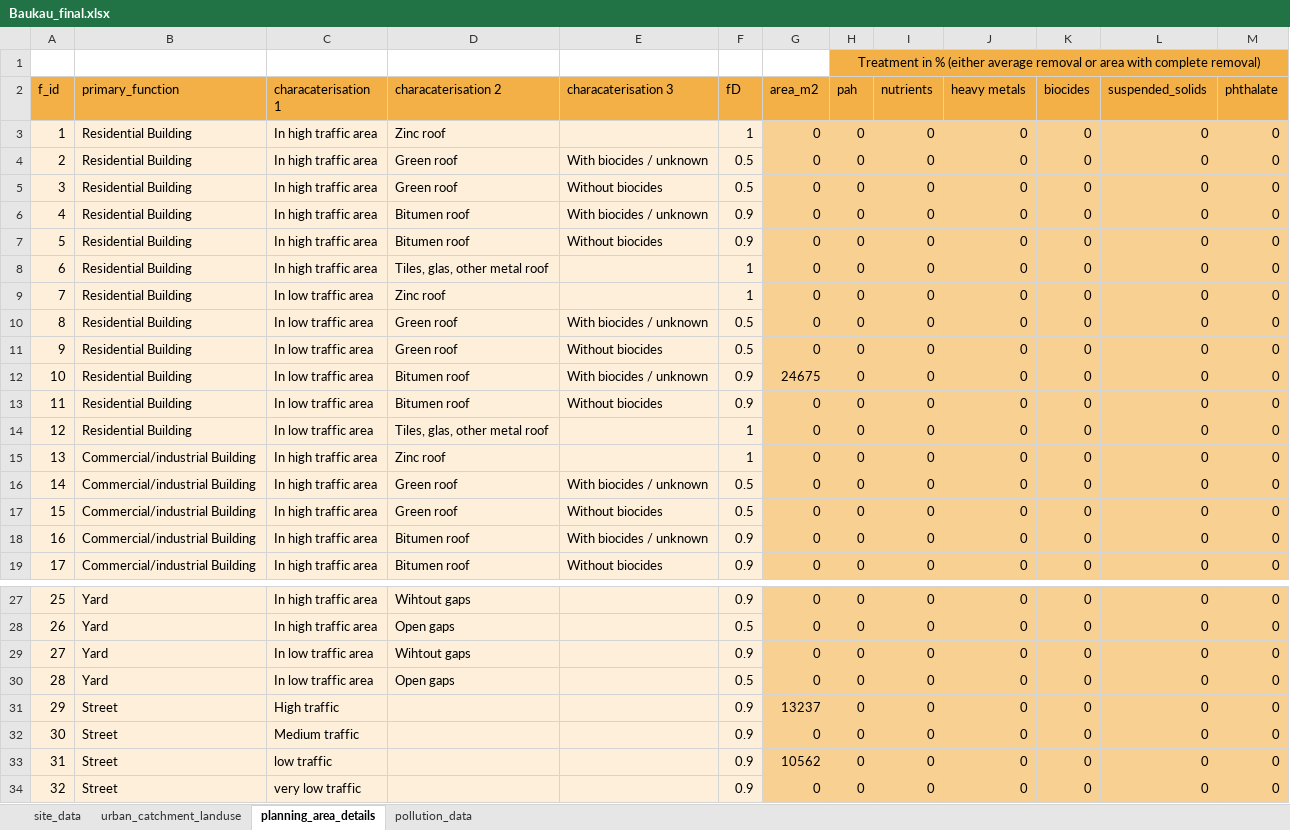
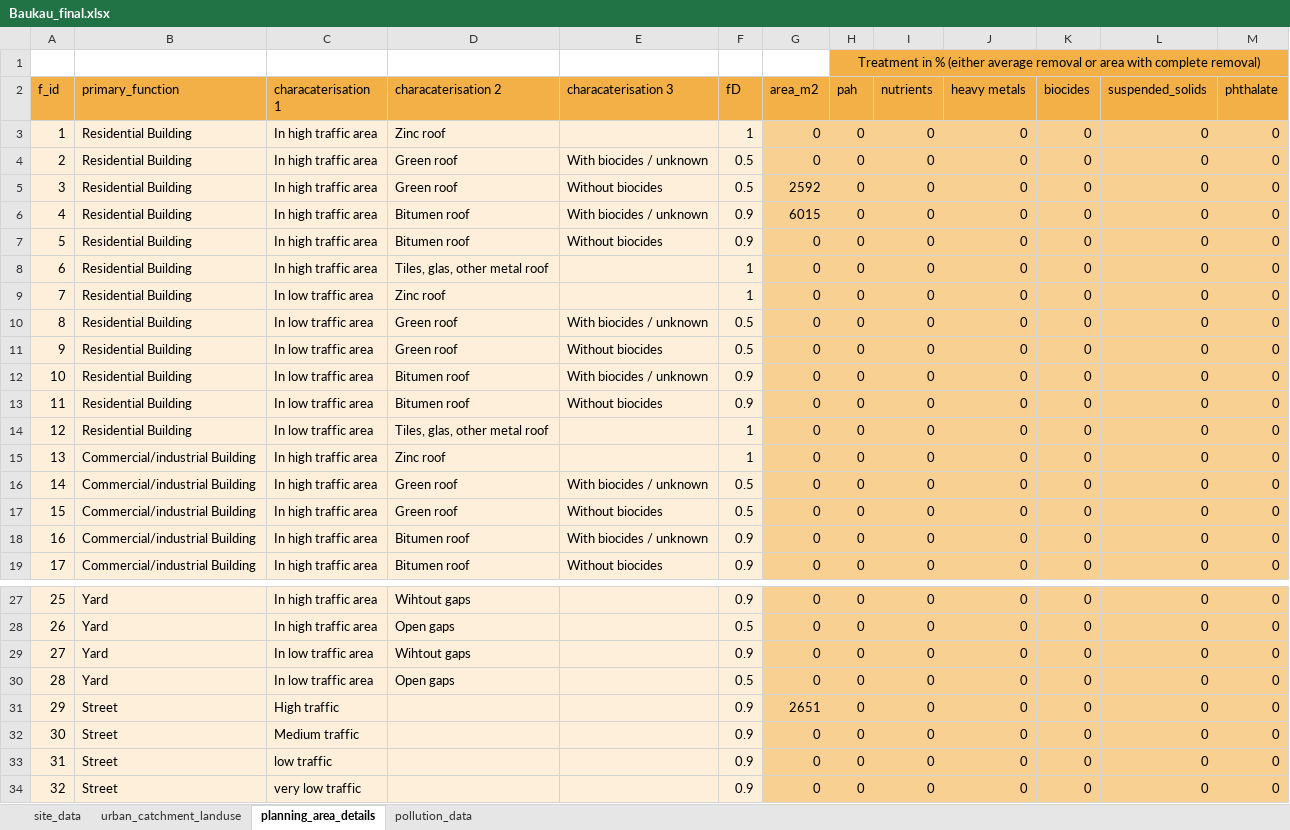
Before and after one commit to KWB-R/r2q, an Excel workbook: inst/extdata/Data_entry/Baukau_final.xlsx, sheet planning_area_details, drawn as a sheet; only a part is shown, gaps mark what is left out; values as stored, in another font and other column widths than the file's, no borders; the diff names each change by its address in the sheet, - before the commit and + after, or states it on an @@ line.

```diff
--- a/inst/extdata/Data_entry/Baukau_final.xlsx (sheet planning_area_details)
+++ b/inst/extdata/Data_entry/Baukau_final.xlsx (sheet planning_area_details)
-G5 (area_m2): 0
+G5 (area_m2): 2592
-G6 (area_m2): 0
+G6 (area_m2): 6015
-G12 (area_m2): 24675
+G12 (area_m2): 0
-G31 (area_m2): 13237
+G31 (area_m2): 2651
-G33 (area_m2): 10562
+G33 (area_m2): 0
```
Also changed, not shown: inst/extdata/Data_entry/Pantringshof_final.xlsx, 2 other files.
